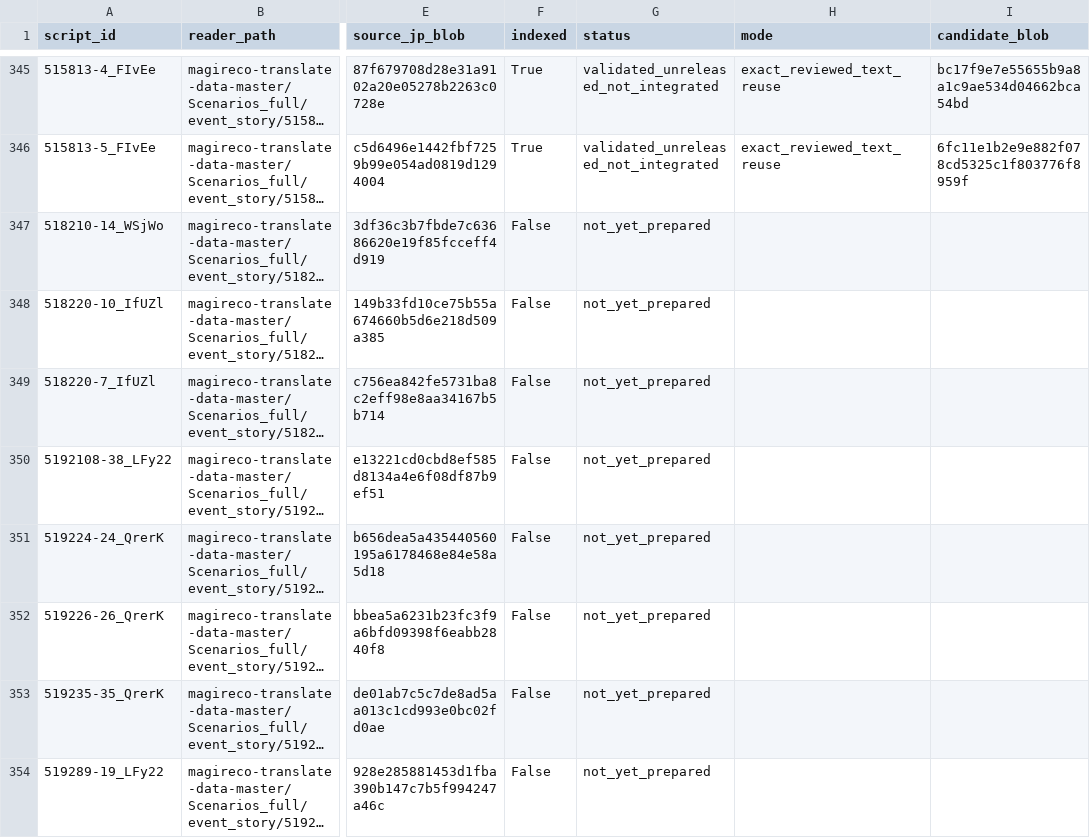
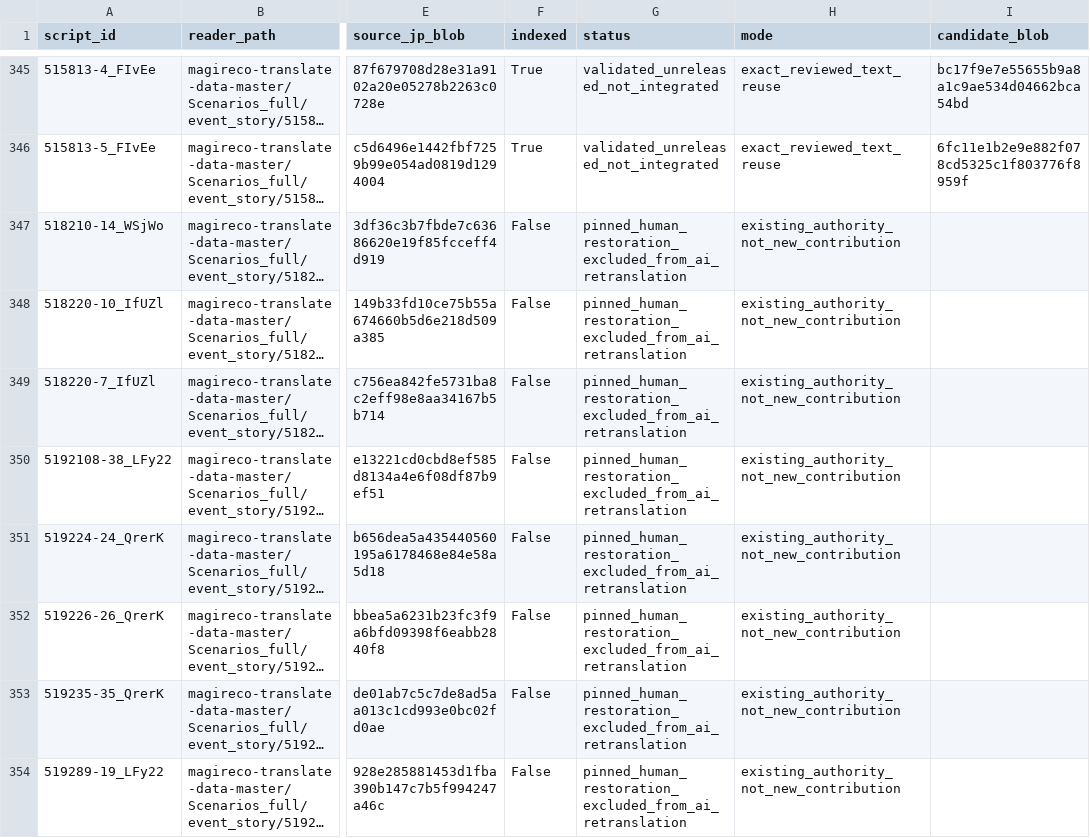
Before and after one commit to HiiragiNemu/magireco-cn-patch, a TSV file: docs/story-quality/contributions/pending-status-with-unreleased.tsv, drawn as a sheet; only a part is shown, gaps mark what is left out; long unchanged cells end in …; the diff covers the shown part only; the diff names each change by its address in the sheet, - before the commit and + after, or states it on an @@ line.

Commit message:
docs(story): held-batch15 finalized candidates, authority exclusions and client packet; unreleased translation only [skip ci]

```diff
--- a/docs/story-quality/contributions/pending-status-with-unreleased.tsv
+++ b/docs/story-quality/contributions/pending-status-with-unreleased.tsv
-G347:G354 (status): not_yet_prepared
+G347:G354 (status): pinned_human_restoration_excluded_from_ai_retranslation
-H347:H354 (mode): (empty)
+H347:H354 (mode): existing_authority_not_new_contribution
```
Also changed, not shown: 110 edited cells elsewhere in this file, 45 other files.
